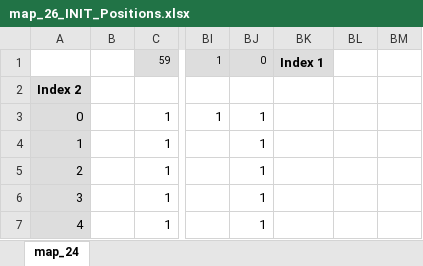
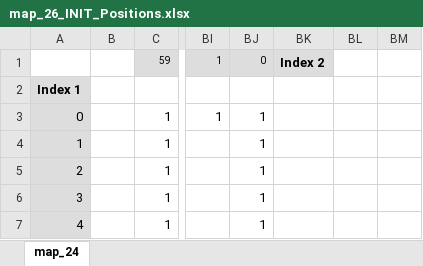
Before and after one commit to flta1011/gym-pybullet-drones, an Excel workbook: gym_pybullet_drones/examples/maze_urdf_test/self_made_maps/maps/map_26_INIT_Positions.xlsx, sheet map_24, drawn as a sheet; only a part is shown, gaps mark what is left out; values as stored, in another font and other column widths than the file's, no borders; the diff names each change by its address in the sheet, - before the commit and + after, or states it on an @@ line.

```diff
--- a/gym_pybullet_drones/examples/maze_urdf_test/self_made_maps/maps/map_26_INIT_Positions.xlsx (sheet map_24)
+++ b/gym_pybullet_drones/examples/maze_urdf_test/self_made_maps/maps/map_26_INIT_Positions.xlsx (sheet map_24)
-BK1: Index 1
+BK1: Index 2
-A2: Index 2
+A2: Index 1
```
Also changed, not shown: gym_pybullet_drones/examples/maze_urdf_test/self_made_maps/maps/map_24_INIT_Positions.xlsx, 5 other files.
